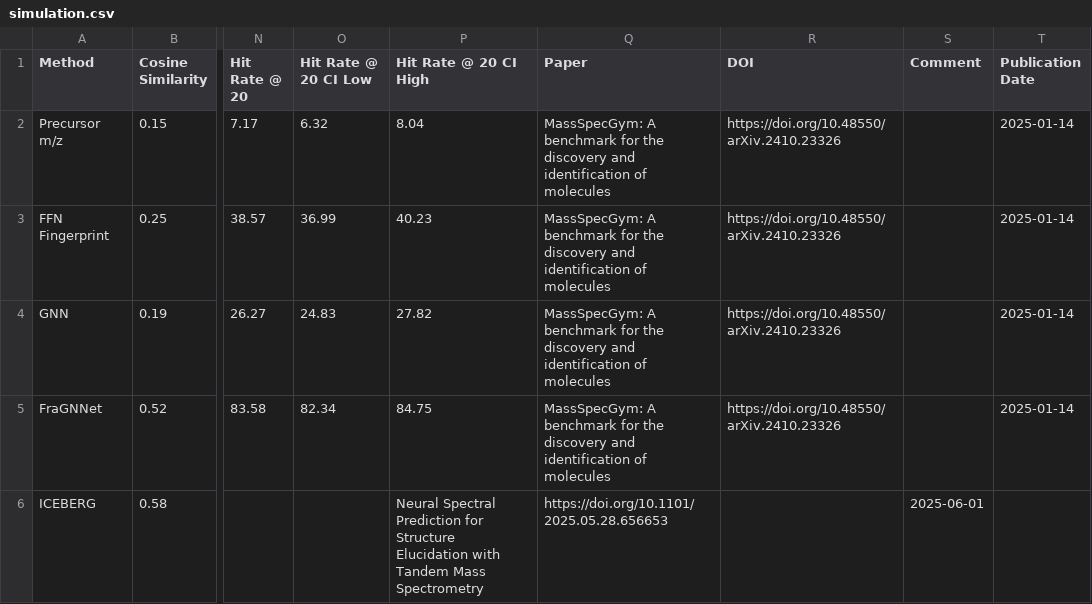
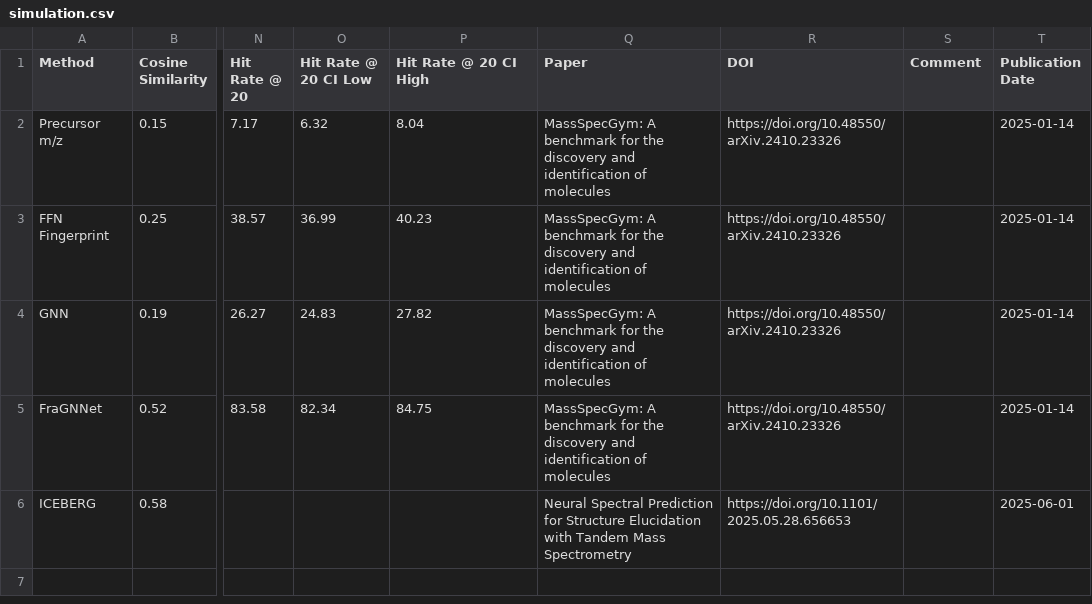
Before and after one commit to mrunalimanj/MassSpecGym, a CSV file: results/simulation.csv, drawn as a sheet; only a part is shown, gaps mark what is left out; the diff names each change by its address in the sheet, - before the commit and + after, or states it on an @@ line.

Commit message:
Update ICEBERG entry in simulation.csv

```diff
--- a/results/simulation.csv
+++ b/results/simulation.csv
-P6 (Hit Rate @ 20 CI High): Neural Spectral Prediction for Structure Elucidation with Tandem Mass Spectrometry
+P6 (Hit Rate @ 20 CI High): (empty)
-Q6 (Paper): https://doi.org/10.1101/2025.05.28.656653
+Q6 (Paper): Neural Spectral Prediction for Structure Elucidation with Tandem Mass Spectrometry
-R6 (DOI): (empty)
+R6 (DOI): https://doi.org/10.1101/2025.05.28.656653
-S6 (Comment): 2025-06-01
+S6 (Comment): (empty)
-T6 (Publication Date): (empty)
+T6 (Publication Date): 2025-06-01
```
